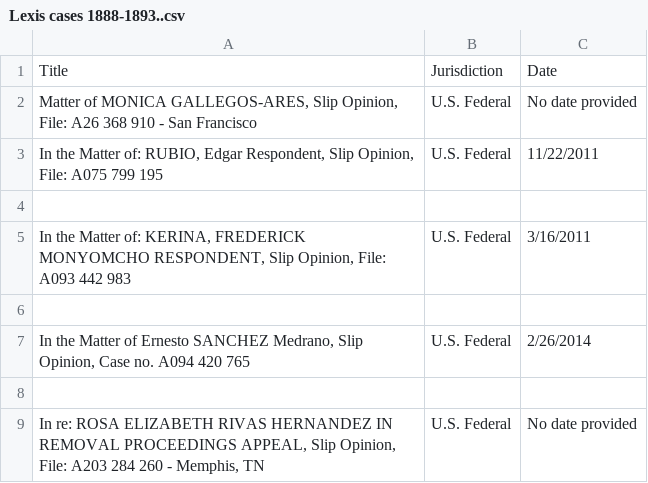
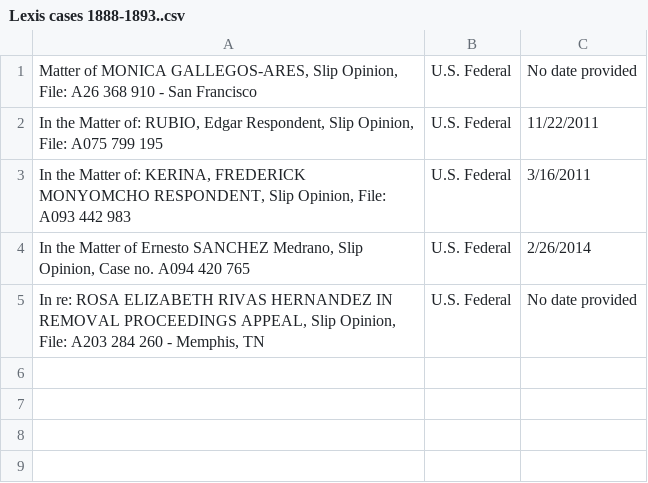
Before and after one commit to jovian34/j34_immigration_rate, a CSV file: lexis/Lexis cases 1888-1893..csv, drawn as a sheet; the diff names each change by its address in the sheet, - before the commit and + after, or states it on an @@ line.

Commit message:
filtered out cases and added computations

```diff
--- a/lexis/Lexis cases 1888-1893..csv
+++ b/lexis/Lexis cases 1888-1893..csv
-row 1: Title | Jurisdiction | Date
-row 4: (empty)
-row 6: (empty)
-row 8: (empty)
```
Also changed, not shown: lexis/Lexis cases 1001-1088,.csv, lexis/Lexis cases.1-1000..csv, 12 other files.
